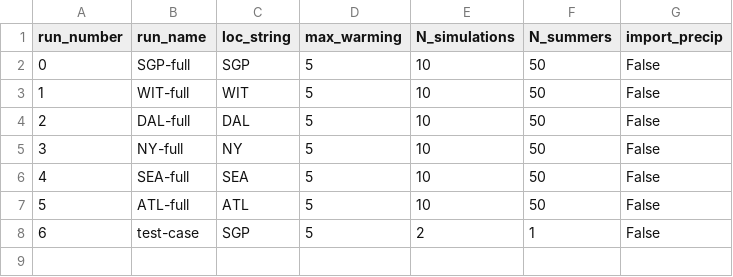
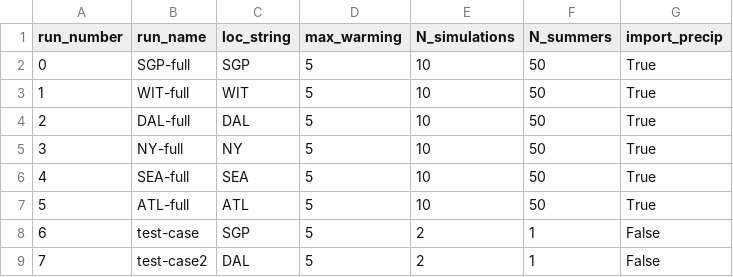
Before and after one commit to adam-bauer-34/SMACM-temp-extremes, a CSV file: data/BVZP_research_runs.csv, drawn as a sheet.

Commit message:
Push version 1.1
Added parallel processing using Pool.map. Simulation now reports the mean of each time series in the simulation.

```diff
--- a/data/BVZP_research_runs.csv
+++ b/data/BVZP_research_runs.csv
@@ -1,8 +1,9 @@
 run_number,run_name,loc_string,max_warming,N_simulations,N_summers,import_precip
-0,SGP-full,SGP,5,10,50,False
-1,WIT-full,WIT,5,10,50,False
-2,DAL-full,DAL,5,10,50,False
-3,NY-full,NY,5,10,50,False
-4,SEA-full,SEA,5,10,50,False
-5,ATL-full,ATL,5,10,50,False
+0,SGP-full,SGP,5,10,50,True
+1,WIT-full,WIT,5,10,50,True
+2,DAL-full,DAL,5,10,50,True
+3,NY-full,NY,5,10,50,True
+4,SEA-full,SEA,5,10,50,True
+5,ATL-full,ATL,5,10,50,True
 6,test-case,SGP,5,2,1,False
+7,test-case2,DAL,5,2,1,False
```
Also changed, not shown: 3 other files.
